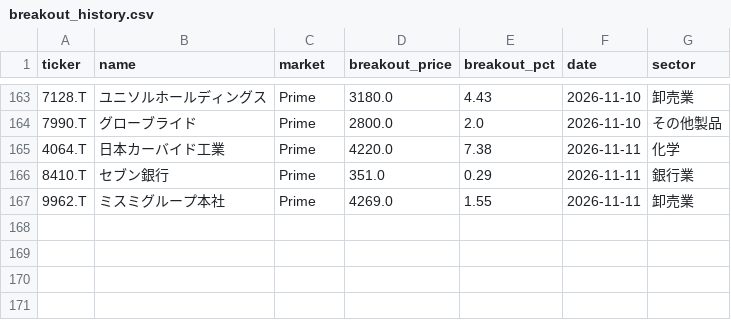
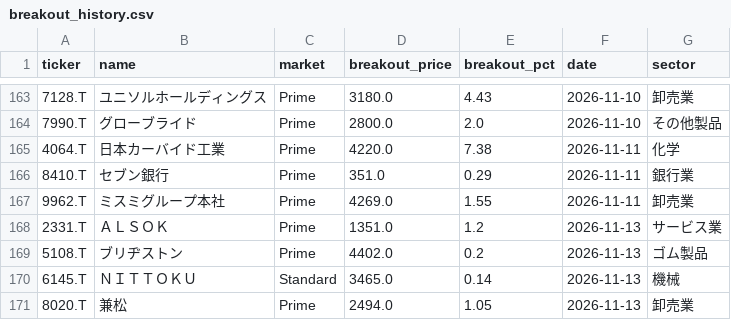
Before and after one commit to waka-aki/3-year-high-breakout, a CSV file: data/breakout_history.csv, drawn as a sheet; only a part is shown, gaps mark what is left out; the diff names each change by its address in the sheet, - before the commit and + after, or states it on an @@ line.

```diff
--- a/data/breakout_history.csv
+++ b/data/breakout_history.csv
+row 168: 2331.T | ＡＬＳＯＫ | Prime | 1351.0 | 1.2 | 2026-11-13 | サービス業
+row 169: 5108.T | ブリヂストン | Prime | 4402.0 | 0.2 | 2026-11-13 | ゴム製品
+row 170: 6145.T | ＮＩＴＴＯＫＵ | Standard | 3465.0 | 0.14 | 2026-11-13 | 機械
+row 171: 8020.T | 兼松 | Prime | 2494.0 | 1.05 | 2026-11-13 | 卸売業
```
Also changed, not shown: data/performance_tracking.csv, 1 other file.
